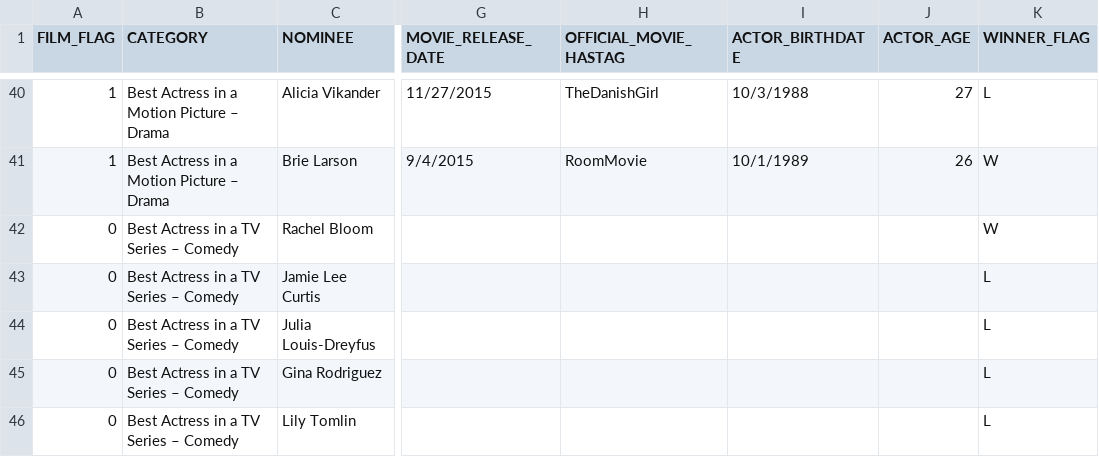
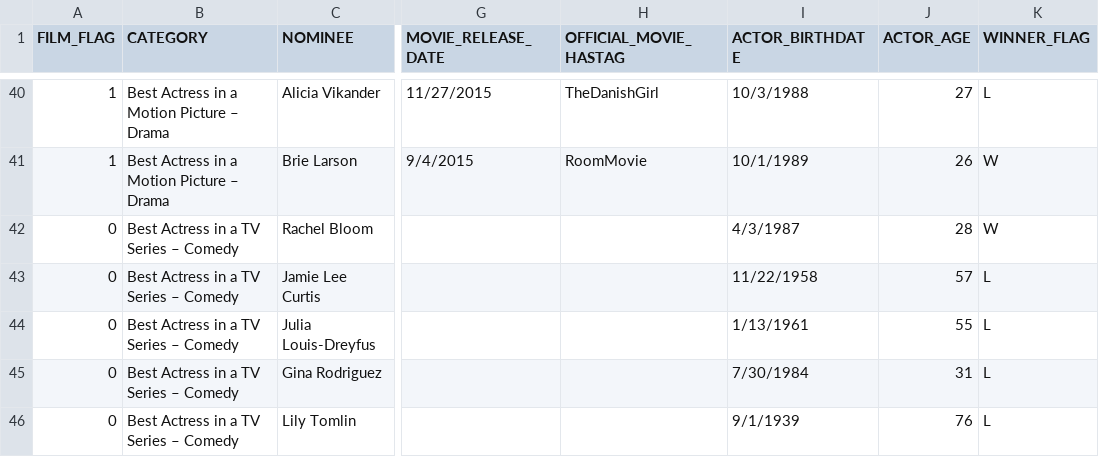
Before and after one commit to boyinggong/twitter_project, a CSV file: data/input_data/golden_globes_metadata/nominees-spreadsheet-02-06.csv, drawn as a sheet; only a part is shown, gaps mark what is left out; the diff covers the shown part only; the diff names each change by its address in the sheet, - before the commit and + after, or states it on an @@ line.

```diff
--- a/data/input_data/golden_globes_metadata/nominees-spreadsheet-02-06.csv
+++ b/data/input_data/golden_globes_metadata/nominees-spreadsheet-02-06.csv
-I42 (ACTOR_BIRTHDATE): (empty)
+I42 (ACTOR_BIRTHDATE): 4/3/1987
-J42 (ACTOR_AGE): (empty)
+J42 (ACTOR_AGE): 28
-I43 (ACTOR_BIRTHDATE): (empty)
+I43 (ACTOR_BIRTHDATE): 11/22/1958
-J43 (ACTOR_AGE): (empty)
+J43 (ACTOR_AGE): 57
-I44 (ACTOR_BIRTHDATE): (empty)
+I44 (ACTOR_BIRTHDATE): 1/13/1961
-J44 (ACTOR_AGE): (empty)
+J44 (ACTOR_AGE): 55
-I45 (ACTOR_BIRTHDATE): (empty)
+I45 (ACTOR_BIRTHDATE): 7/30/1984
-J45 (ACTOR_AGE): (empty)
+J45 (ACTOR_AGE): 31
-I46 (ACTOR_BIRTHDATE): (empty)
+I46 (ACTOR_BIRTHDATE): 9/1/1939
-J46 (ACTOR_AGE): (empty)
+J46 (ACTOR_AGE): 76
```
Also changed, not shown: 60 edited cells elsewhere in this file.
